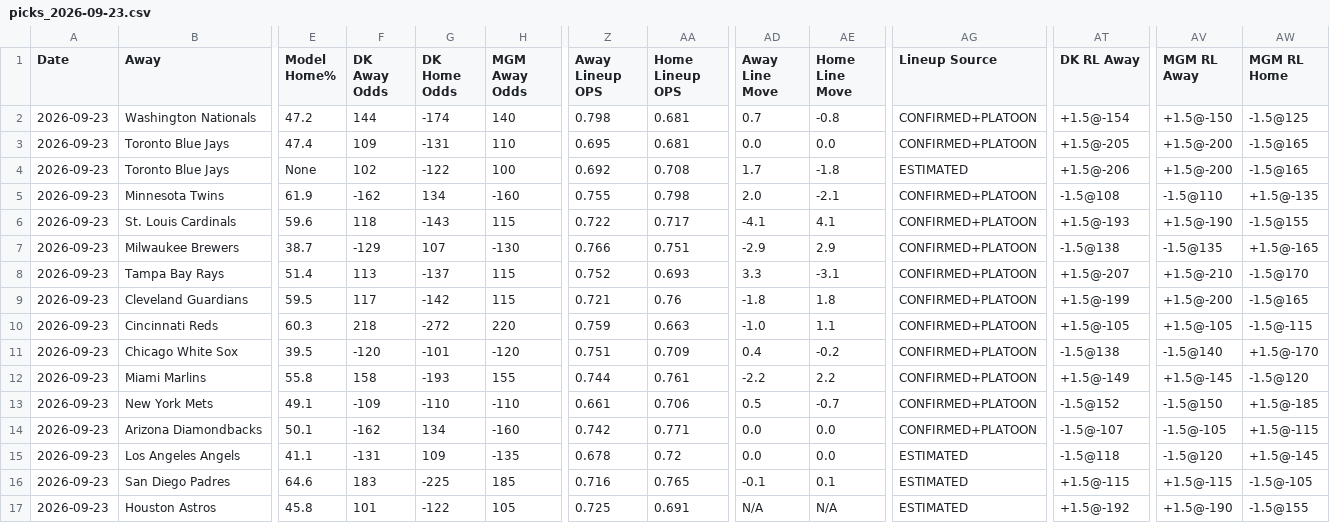
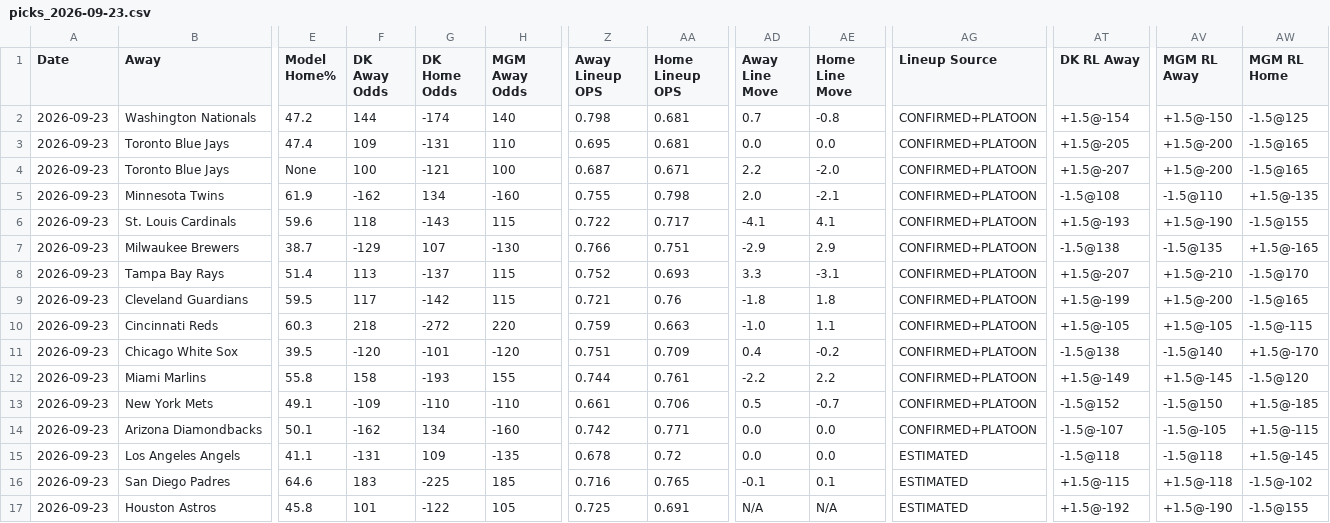
Before and after one commit to myles00price/baseball-model, a CSV file: picks_2026-09-23.csv, drawn as a sheet; only a part is shown, gaps mark what is left out; the diff names each change by its address in the sheet, - before the commit and + after, or states it on an @@ line.

```diff
--- a/picks_2026-09-23.csv
+++ b/picks_2026-09-23.csv
-F4 (DK Away Odds): 102
+F4 (DK Away Odds): 100
-G4 (DK Home Odds): -122
+G4 (DK Home Odds): -121
-Z4 (Away Lineup OPS): 0.692
+Z4 (Away Lineup OPS): 0.687
-AA4 (Home Lineup OPS): 0.708
+AA4 (Home Lineup OPS): 0.671
-AD4 (Away Line Move): 1.7
+AD4 (Away Line Move): 2.2
-AE4 (Home Line Move): -1.8
+AE4 (Home Line Move): -2.0
-AG4 (Lineup Source): ESTIMATED
+AG4 (Lineup Source): CONFIRMED+PLATOON
-AT4 (DK RL Away): +1.5@-206
+AT4 (DK RL Away): +1.5@-207
-AV15 (MGM RL Away): -1.5@120
+AV15 (MGM RL Away): -1.5@118
-AV16 (MGM RL Away): +1.5@-115
+AV16 (MGM RL Away): +1.5@-118
-AW16 (MGM RL Home): -1.5@-105
+AW16 (MGM RL Home): -1.5@-102
```
Also changed, not shown: k_lock_2026-09-23.csv, 4 other files.
